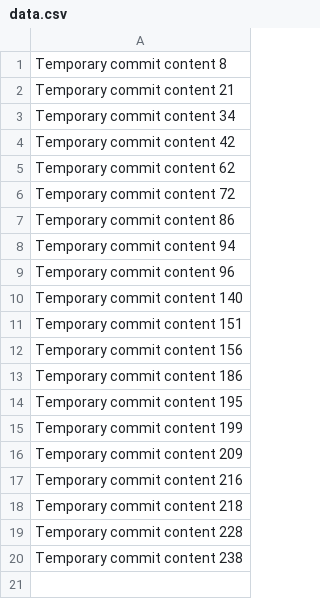
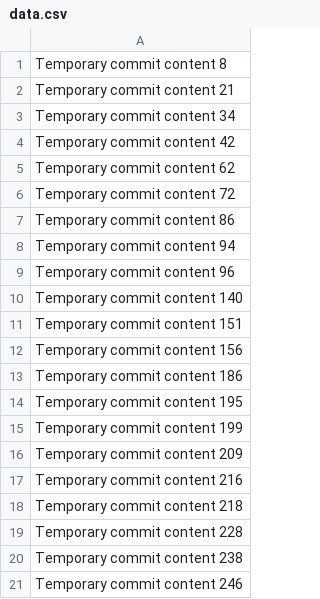
Before and after one commit to jjjhuertas/jjsh, a CSV file: data.csv, drawn as a sheet; the diff names each change by its address in the sheet, - before the commit and + after, or states it on an @@ line.

```diff
--- a/data.csv
+++ b/data.csv
+row 21: Temporary commit content 246
```
